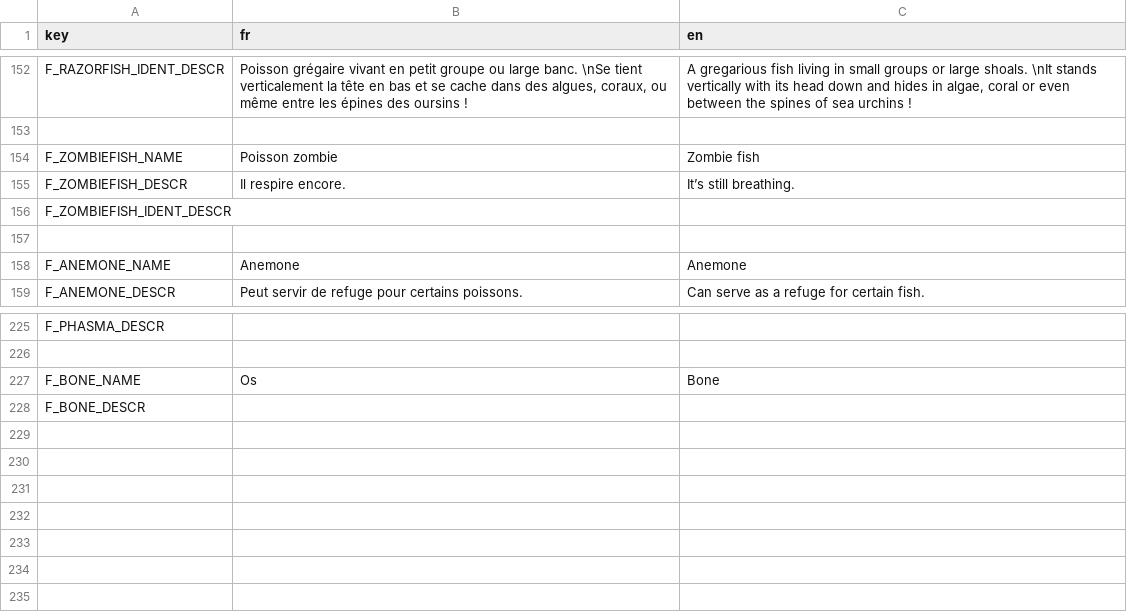
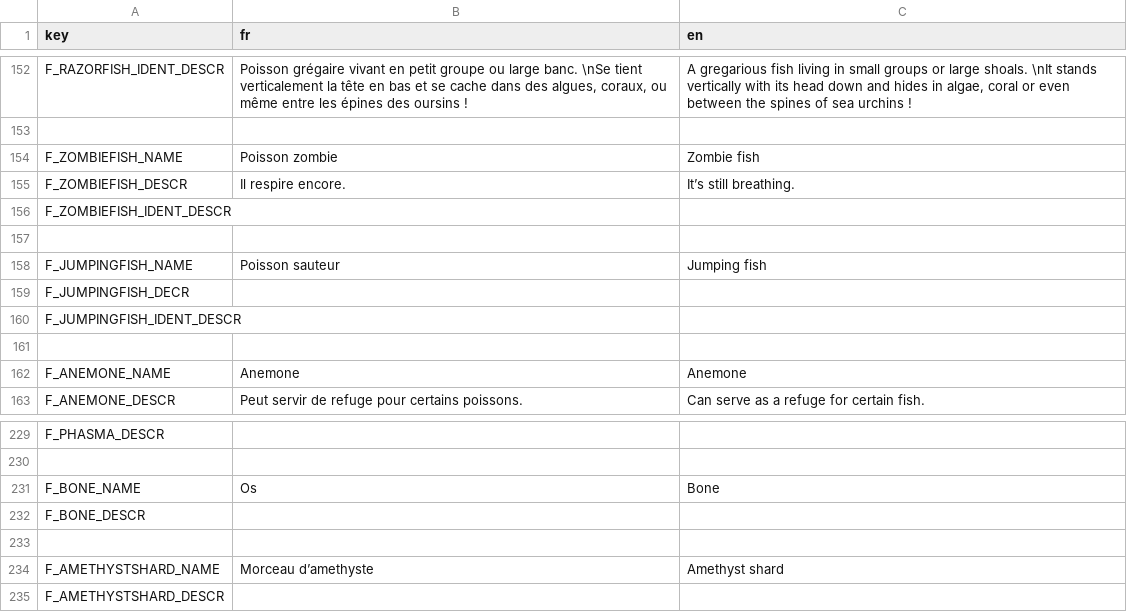
Before and after one commit to Patobeurre/godot-fishing-game, a CSV file: translation/translation-fishes.csv, drawn as a sheet; only a part is shown, gaps mark what is left out; the diff names each change by its address in the sheet, - before the commit and + after, or states it on an @@ line.

Commit message:
add amethyst

```diff
--- a/translation/translation-fishes.csv
+++ b/translation/translation-fishes.csv
+row 158: F_JUMPINGFISH_NAME | Poisson sauteur | Jumping fish
+row 159: F_JUMPINGFISH_DECR
+row 160: F_JUMPINGFISH_IDENT_DESCR
+row 161: (empty)
+row 233: (empty)
+row 234: F_AMETHYSTSHARD_NAME | Morceau d’amethyste | Amethyst shard
+row 235: F_AMETHYSTSHARD_DESCR
```
Also changed, not shown: translation/translation-resources.csv, 20 other files.
